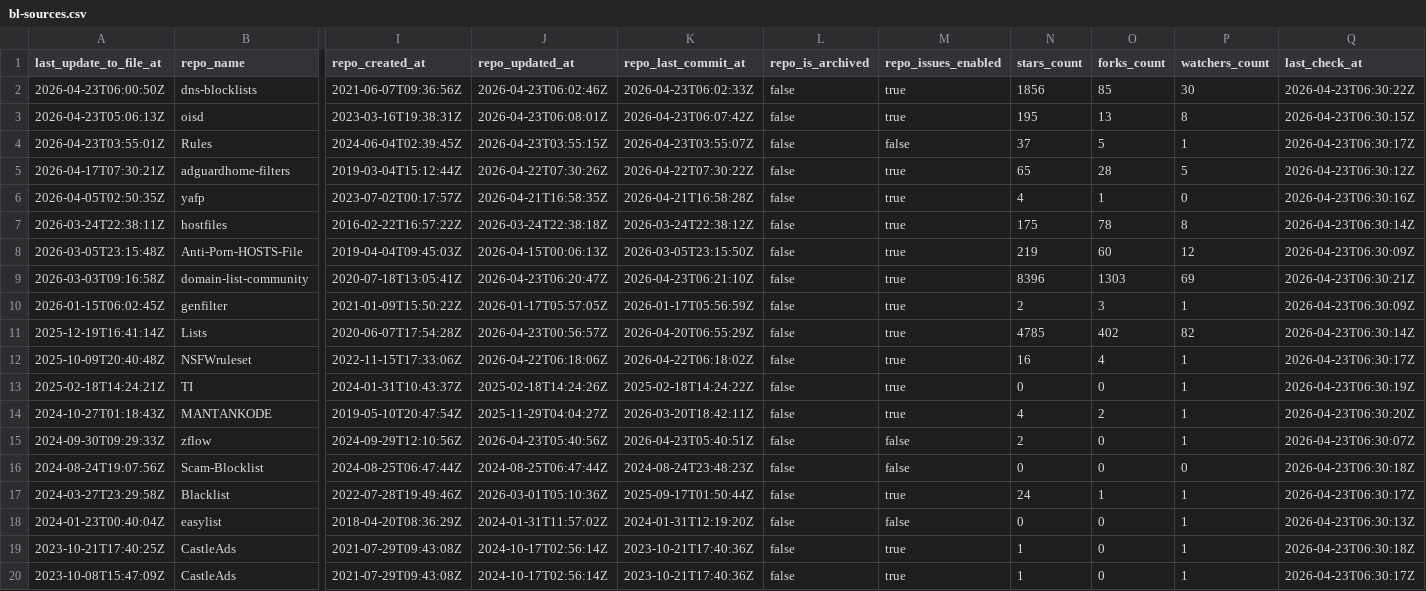
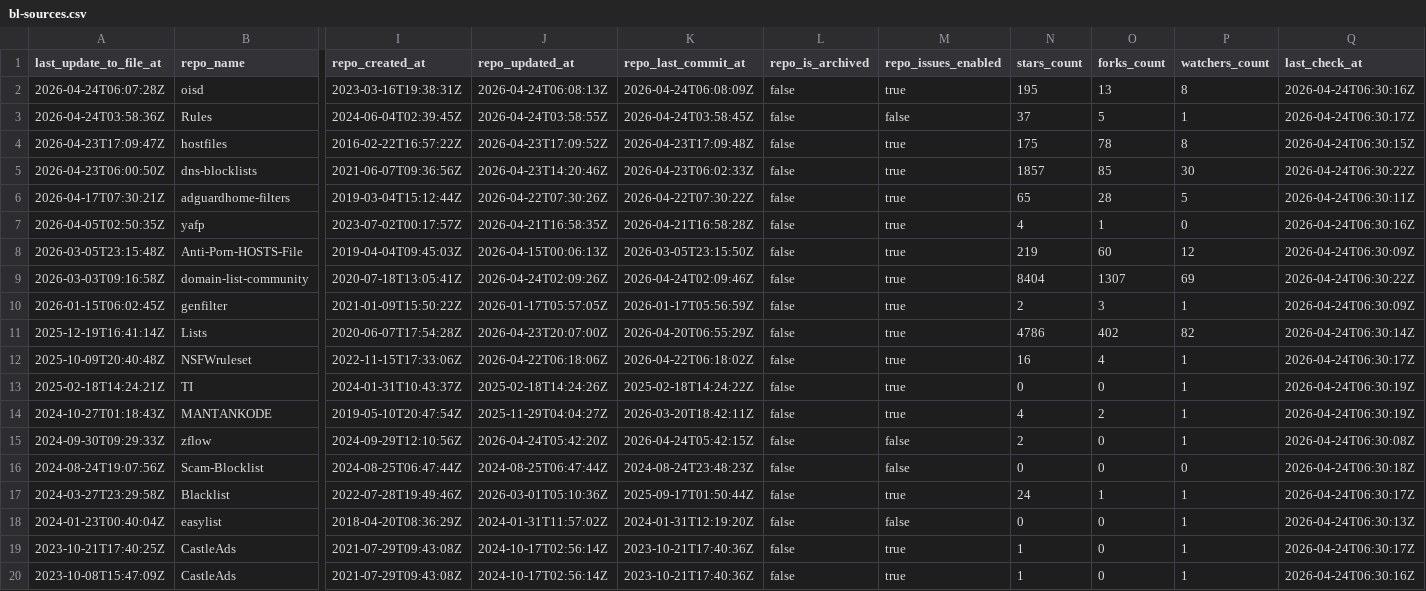
Before and after one commit to omkar861856/porn-domains, a CSV file: blacklist/bl-sources.csv, drawn as a sheet; only a part is shown, gaps mark what is left out; removed rows and columns are numbered as before the commit, all else as after; rows hold the shown columns only; the diff covers the shown part only; the diff names each change by its address in the sheet, - before the commit and + after, or states it on an @@ line.

Commit message:
[AUTO] Rebuild CSV files for sources
Runtime: 00h:00m:21s

```diff
--- a/blacklist/bl-sources.csv
+++ b/blacklist/bl-sources.csv
+row 2: 2026-04-24T06:07:28Z | oisd | 2023-03-16T19:38:31Z | 2026-04-24T06:08:13Z | 2026-04-24T06:08:09Z | false | true | 195 | 13 | 8 | 2026-04-24T06:30:16Z
+row 3: 2026-04-24T03:58:36Z | Rules | 2024-06-04T02:39:45Z | 2026-04-24T03:58:55Z | 2026-04-24T03:58:45Z | false | false | 37 | 5 | 1 | 2026-04-24T06:30:17Z
+row 4: 2026-04-23T17:09:47Z | hostfiles | 2016-02-22T16:57:22Z | 2026-04-23T17:09:52Z | 2026-04-23T17:09:48Z | false | true | 175 | 78 | 8 | 2026-04-24T06:30:15Z
-J5 (repo_updated_at): 2026-04-23T06:02:46Z
+J5 (repo_updated_at): 2026-04-23T14:20:46Z
-N5 (stars_count): 1856
+N5 (stars_count): 1857
-Q5 (last_check_at): 2026-04-23T06:30:22Z
+Q5 (last_check_at): 2026-04-24T06:30:22Z
-row 3: 2026-04-23T05:06:13Z | oisd | 2023-03-16T19:38:31Z | 2026-04-23T06:08:01Z | 2026-04-23T06:07:42Z | false | true | 195 | 13 | 8 | 2026-04-23T06:30:15Z
-row 4: 2026-04-23T03:55:01Z | Rules | 2024-06-04T02:39:45Z | 2026-04-23T03:55:15Z | 2026-04-23T03:55:07Z | false | false | 37 | 5 | 1 | 2026-04-23T06:30:17Z
-Q6 (last_check_at): 2026-04-23T06:30:12Z
+Q6 (last_check_at): 2026-04-24T06:30:11Z
-Q7 (last_check_at): 2026-04-23T06:30:16Z
+Q7 (last_check_at): 2026-04-24T06:30:16Z
-row 7: 2026-03-24T22:38:11Z | hostfiles | 2016-02-22T16:57:22Z | 2026-03-24T22:38:18Z | 2026-03-24T22:38:12Z | false | true | 175 | 78 | 8 | 2026-04-23T06:30:14Z
-Q8 (last_check_at): 2026-04-23T06:30:09Z
+Q8 (last_check_at): 2026-04-24T06:30:09Z
-J9 (repo_updated_at): 2026-04-23T06:20:47Z
+J9 (repo_updated_at): 2026-04-24T02:09:26Z
-K9 (repo_last_commit_at): 2026-04-23T06:21:10Z
+K9 (repo_last_commit_at): 2026-04-24T02:09:46Z
-N9 (stars_count): 8396
+N9 (stars_count): 8404
-O9 (forks_count): 1303
+O9 (forks_count): 1307
-Q9 (last_check_at): 2026-04-23T06:30:21Z
+Q9 (last_check_at): 2026-04-24T06:30:22Z
-Q10 (last_check_at): 2026-04-23T06:30:09Z
+Q10 (last_check_at): 2026-04-24T06:30:09Z
-J11 (repo_updated_at): 2026-04-23T00:56:57Z
+J11 (repo_updated_at): 2026-04-23T20:07:00Z
-N11 (stars_count): 4785
+N11 (stars_count): 4786
-Q11 (last_check_at): 2026-04-23T06:30:14Z
+Q11 (last_check_at): 2026-04-24T06:30:14Z
-Q12 (last_check_at): 2026-04-23T06:30:17Z
+Q12 (last_check_at): 2026-04-24T06:30:17Z
-Q13 (last_check_at): 2026-04-23T06:30:19Z
+Q13 (last_check_at): 2026-04-24T06:30:19Z
-Q14 (last_check_at): 2026-04-23T06:30:20Z
+Q14 (last_check_at): 2026-04-24T06:30:19Z
-J15 (repo_updated_at): 2026-04-23T05:40:56Z
+J15 (repo_updated_at): 2026-04-24T05:42:20Z
-K15 (repo_last_commit_at): 2026-04-23T05:40:51Z
+K15 (repo_last_commit_at): 2026-04-24T05:42:15Z
-Q15 (last_check_at): 2026-04-23T06:30:07Z
+Q15 (last_check_at): 2026-04-24T06:30:08Z
-Q16 (last_check_at): 2026-04-23T06:30:18Z
+Q16 (last_check_at): 2026-04-24T06:30:18Z
-Q17 (last_check_at): 2026-04-23T06:30:17Z
+Q17 (last_check_at): 2026-04-24T06:30:17Z
-Q18 (last_check_at): 2026-04-23T06:30:13Z
+Q18 (last_check_at): 2026-04-24T06:30:13Z
-Q19 (last_check_at): 2026-04-23T06:30:18Z
+Q19 (last_check_at): 2026-04-24T06:30:17Z
-Q20 (last_check_at): 2026-04-23T06:30:17Z
+Q20 (last_check_at): 2026-04-24T06:30:16Z
```
Also changed, not shown: 25 edited cells elsewhere in this file.
